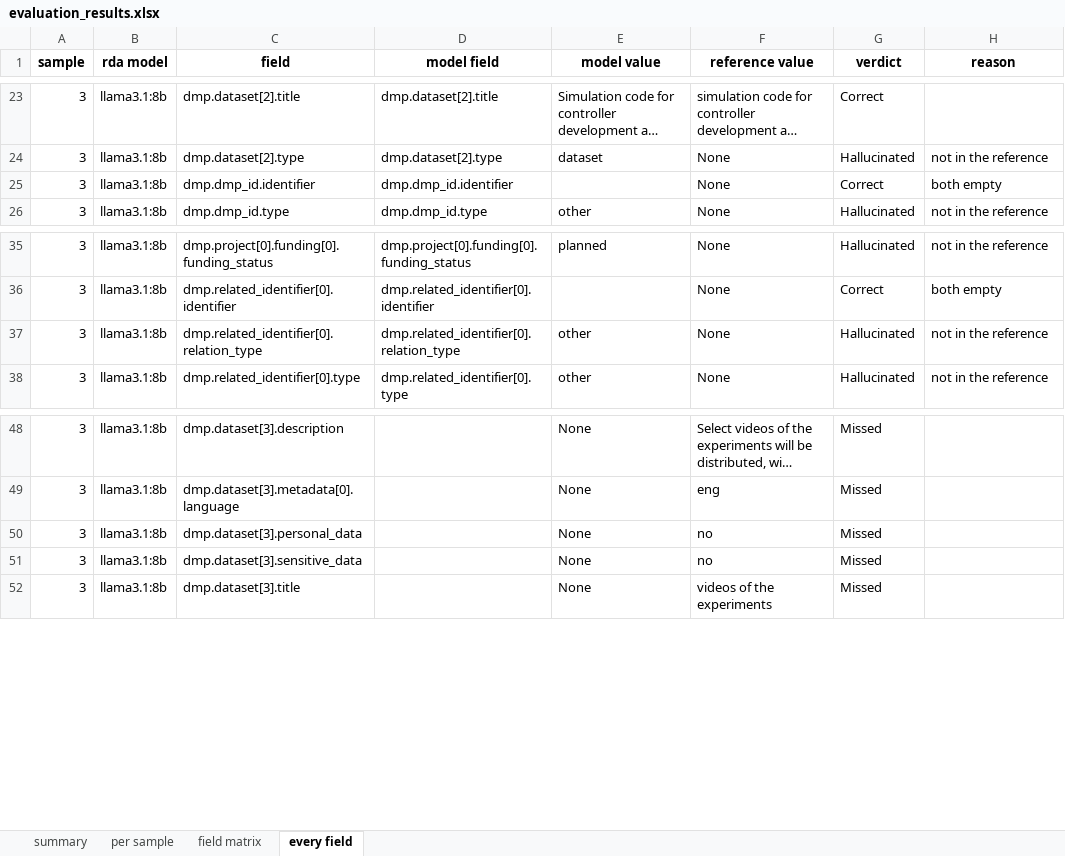
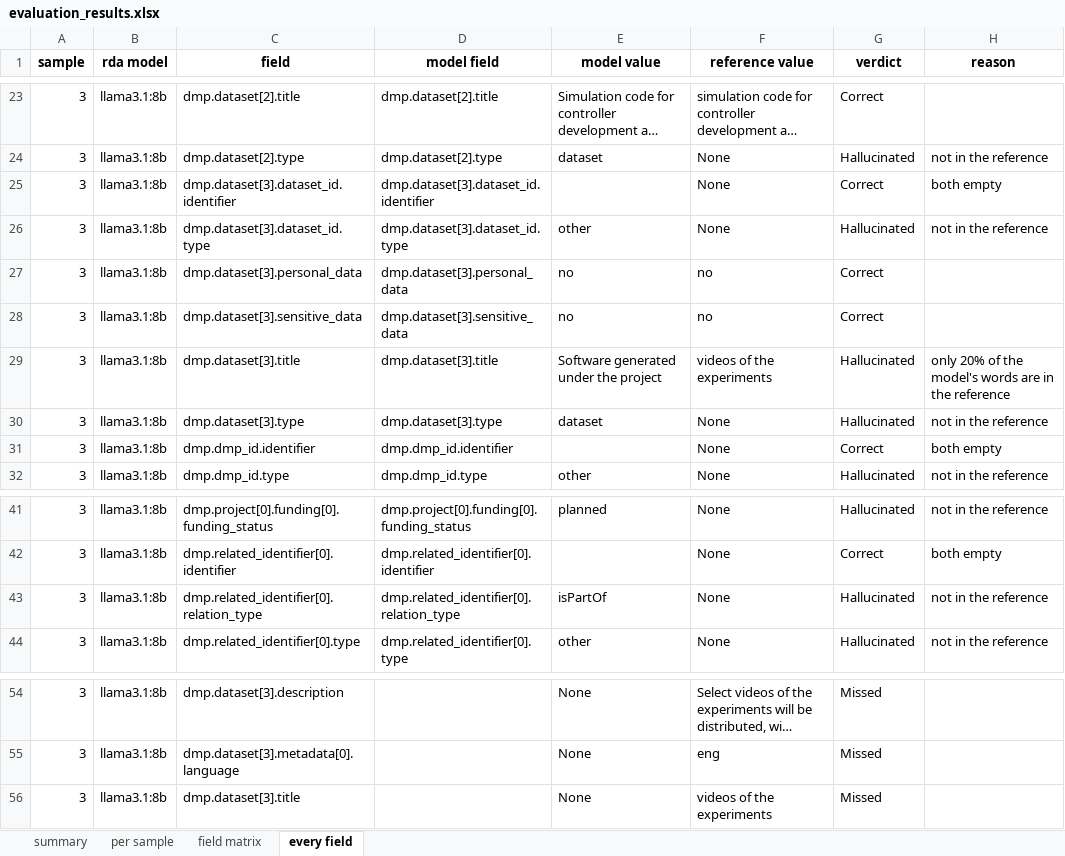
Before and after one commit to fairdataihub/dmpbridge, an Excel workbook: data/output/5_rda/evaluation/evaluation_results.xlsx, sheet every field, drawn as a sheet; only a part is shown, gaps mark what is left out; long unchanged cells end in …; values as stored, in another font and other column widths than the file's, no borders; removed rows and columns are numbered as before the commit, all else as after; the diff names each change by its address in the sheet, - before the commit and + after, or states it on an @@ line.

Commit message:
Enhance RDA maDMP JSON schema with additional dataset entries and update prompt handling

```diff
--- a/data/output/5_rda/evaluation/evaluation_results.xlsx (sheet every field)
+++ b/data/output/5_rda/evaluation/evaluation_results.xlsx (sheet every field)
+row 25: 3 | llama3.1:8b | dmp.dataset[3].dataset_id.identifier | dmp.dataset[3].dataset_id.identifier |  | None | Correct | both empty
+row 26: 3 | llama3.1:8b | dmp.dataset[3].dataset_id.type | dmp.dataset[3].dataset_id.type | other | None | Hallucinated | not in the reference
+row 27: 3 | llama3.1:8b | dmp.dataset[3].personal_data | dmp.dataset[3].personal_data | no | no | Correct
+row 28: 3 | llama3.1:8b | dmp.dataset[3].sensitive_data | dmp.dataset[3].sensitive_data | no | no | Correct
+row 29: 3 | llama3.1:8b | dmp.dataset[3].title | dmp.dataset[3].title | Software generated under the project | videos of the experiments | Hallucinated | only 20% of the model's words are in the reference
+row 30: 3 | llama3.1:8b | dmp.dataset[3].type | dmp.dataset[3].type | dataset | None | Hallucinated | not in the reference
-E43 (model value): other
+E43 (model value): isPartOf
-row 50: 3 | llama3.1:8b | dmp.dataset[3].personal_data |  | None | no | Missed
-row 51: 3 | llama3.1:8b | dmp.dataset[3].sensitive_data |  | None | no | Missed
```
Also changed, not shown: sheet per sample, sheet summary, sheet field matrix, 9 other files.
